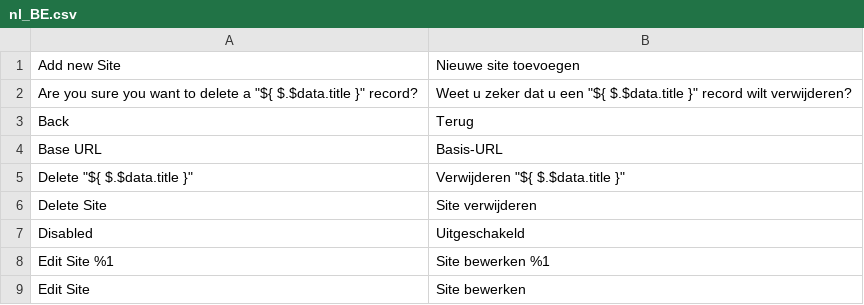
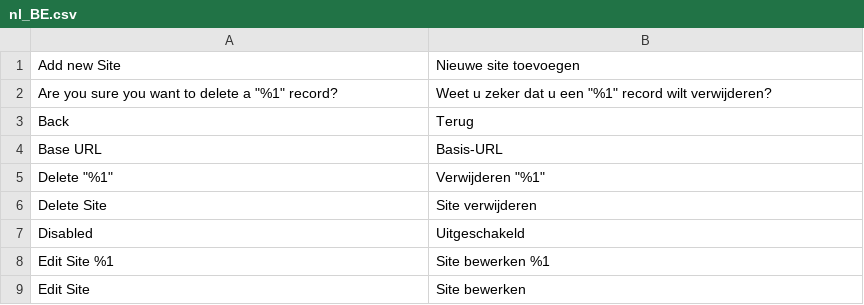
Before and after one commit to mooore-digital/magento2-module-wordpress-integration, a CSV file: i18n/nl_BE.csv, drawn as a sheet; only a part is shown.

```diff
--- a/i18n/nl_BE.csv
+++ b/i18n/nl_BE.csv
@@ -1,6 +1,6 @@
 "Add new Site","Nieuwe site toevoegen"
-"Are you sure you want to delete a ""${ $.$data.title }"" record?","Weet u zeker dat u een ""${ $.$data.title }"" record wilt verwijderen?"
+"Are you sure you want to delete a ""%1"" record?","Weet u zeker dat u een ""%1"" record wilt verwijderen?"
 "Back","Terug"
 "Base URL","Basis-URL"
-"Delete ""${ $.$data.title }""","Verwijderen ""${ $.$data.title }"""
+"Delete ""%1""","Verwijderen ""%1"""
 "Delete Site","Site verwijderen"
```
Also changed, not shown: i18n/de_DE.csv, i18n/en_GB.csv, 3 other files.
